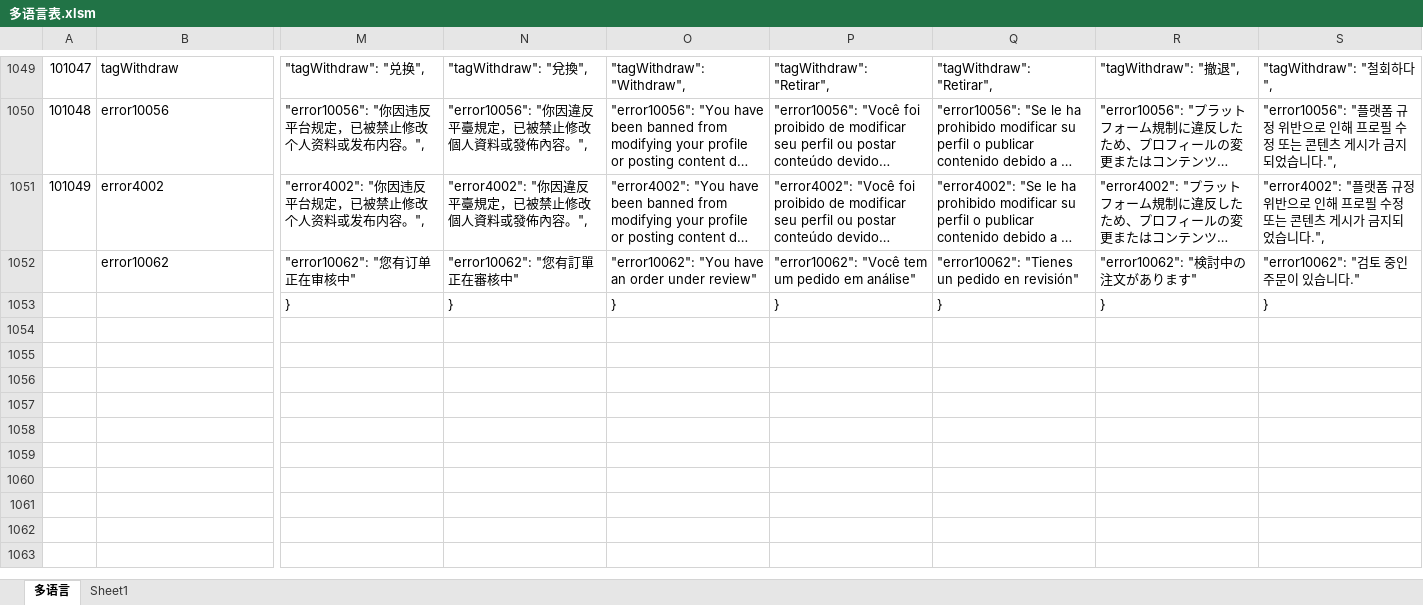
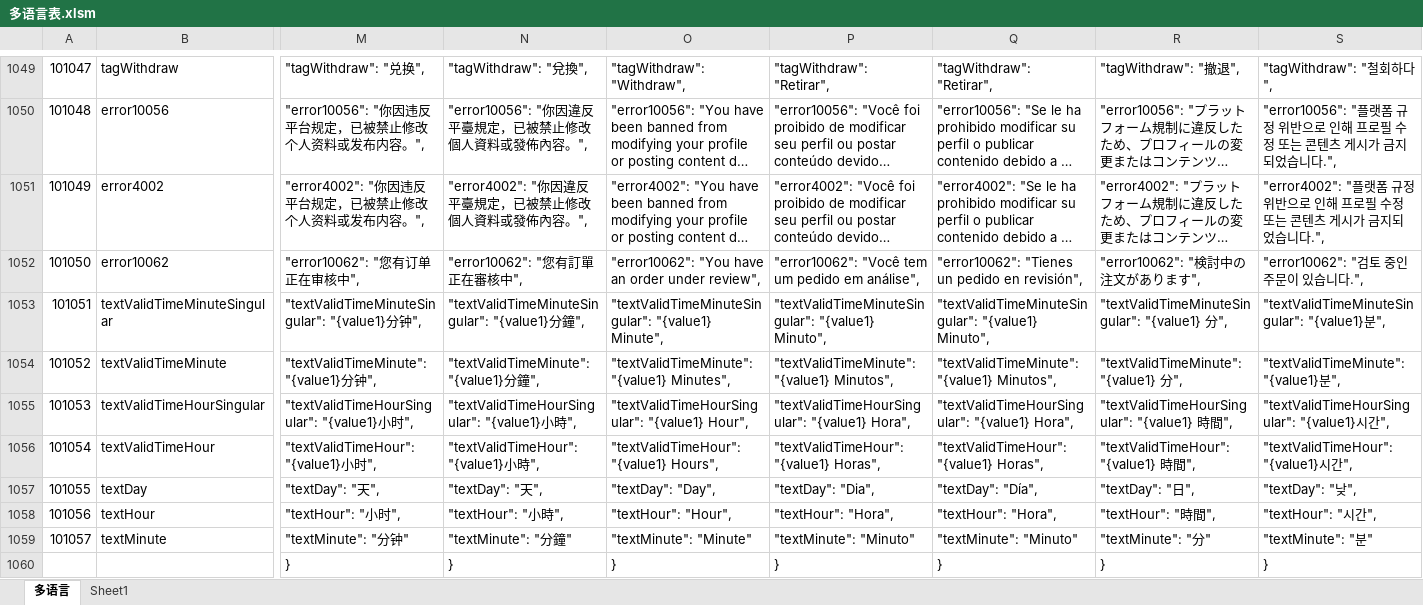
Before and after one commit to liujianyu57/socrates-lang, an Excel workbook: 多语言表.xlsm, sheet 多语言, drawn as a sheet; only a part is shown, gaps mark what is left out; long unchanged cells end in …; values as stored, in another font and other column widths than the file's, no borders; charts and pictures and conditional formats not drawn; rows hold the shown columns only; the diff covers the shown part only; the diff names each change by its address in the sheet, - before the commit and + after, or states it on an @@ line.

```diff
--- a/多语言表.xlsm (sheet 多语言)
+++ b/多语言表.xlsm (sheet 多语言)
@@ column A renumbered in row 1052 @@
-M1052: "error10062": "您有订单正在审核中"
+M1052: "error10062": "您有订单正在审核中",
-N1052: "error10062": "您有訂單正在審核中"
+N1052: "error10062": "您有訂單正在審核中",
-O1052: …order under review"
+O1052: …order under review",
-P1052: …pedido em análise"
+P1052: …pedido em análise",
-Q1052: "error10062": "Tienes un pedido en revisión"
+Q1052: "error10062": "Tienes un pedido en revisión",
-R1052: "error10062": "検討中の注文があります"
+R1052: "error10062": "検討中の注文があります",
-S1052: "error10062": "검토 중인 주문이 있습니다."
+S1052: "error10062": "검토 중인 주문이 있습니다.",
+row 1053: 101051 | textValidTimeMinuteSingular | "textValidTimeMinuteSingular": "{value1}分钟", | "textValidTimeMinuteSingular": "{value1}分鐘", | "textValidTimeMinuteSingular": "{value1} Minute", | "textValidTimeMinuteSingular": "{value1} Minuto", | "textValidTimeMinuteSingular": "{value1} Minuto", | "textValidTimeMinuteSingular": "{value1} 分", | "textValidTimeMinuteSingular": "{value1}분",
+row 1054: 101052 | textValidTimeMinute | "textValidTimeMinute": "{value1}分钟", | "textValidTimeMinute": "{value1}分鐘", | "textValidTimeMinute": "{value1} Minutes", | "textValidTimeMinute": "{value1} Minutos", | "textValidTimeMinute": "{value1} Minutos", | "textValidTimeMinute": "{value1} 分", | "textValidTimeMinute": "{value1}분",
+row 1055: 101053 | textValidTimeHourSingular | "textValidTimeHourSingular": "{value1}小时", | "textValidTimeHourSingular": "{value1}小時", | "textValidTimeHourSingular": "{value1} Hour", | "textValidTimeHourSingular": "{value1} Hora", | "textValidTimeHourSingular": "{value1} Hora", | "textValidTimeHourSingular": "{value1} 時間", | "textValidTimeHourSingular": "{value1}시간",
+row 1056: 101054 | textValidTimeHour | "textValidTimeHour": "{value1}小时", | "textValidTimeHour": "{value1}小時", | "textValidTimeHour": "{value1} Hours", | "textValidTimeHour": "{value1} Horas", | "textValidTimeHour": "{value1} Horas", | "textValidTimeHour": "{value1} 時間", | "textValidTimeHour": "{value1}시간",
+row 1057: 101055 | textDay | "textDay": "天", | "textDay": "天", | "textDay": "Day", | "textDay": "Dia", | "textDay": "Día", | "textDay": "日", | "textDay": "낮",
+row 1058: 101056 | textHour | "textHour": "小时", | "textHour": "小時", | "textHour": "Hour", | "textHour": "Hora", | "textHour": "Hora", | "textHour": "時間", | "textHour": "시간",
+row 1059: 101057 | textMinute | "textMinute": "分钟" | "textMinute": "分鐘" | "textMinute": "Minute" | "textMinute": "Minuto" | "textMinute": "Minuto" | "textMinute": "分" | "textMinute": "분"
```
Also changed, not shown: 2 edited cells elsewhere in this sheet, 9 other files.
